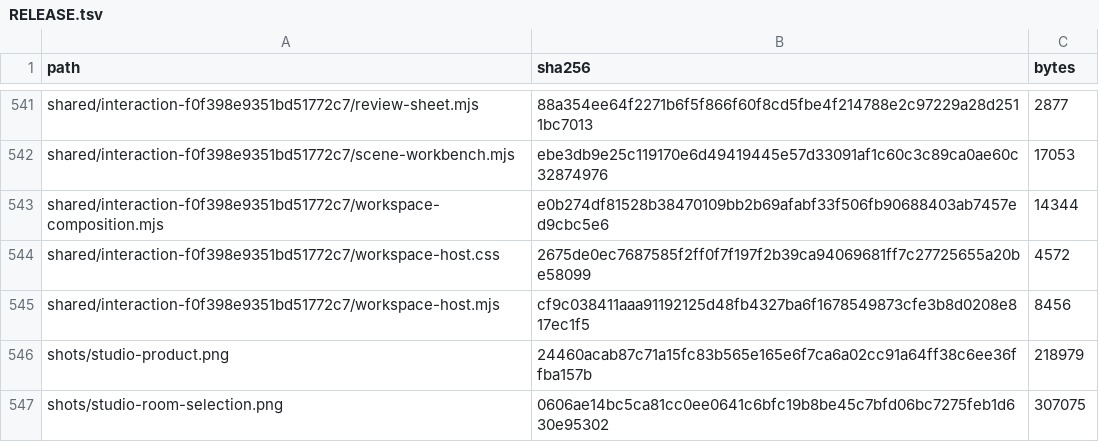
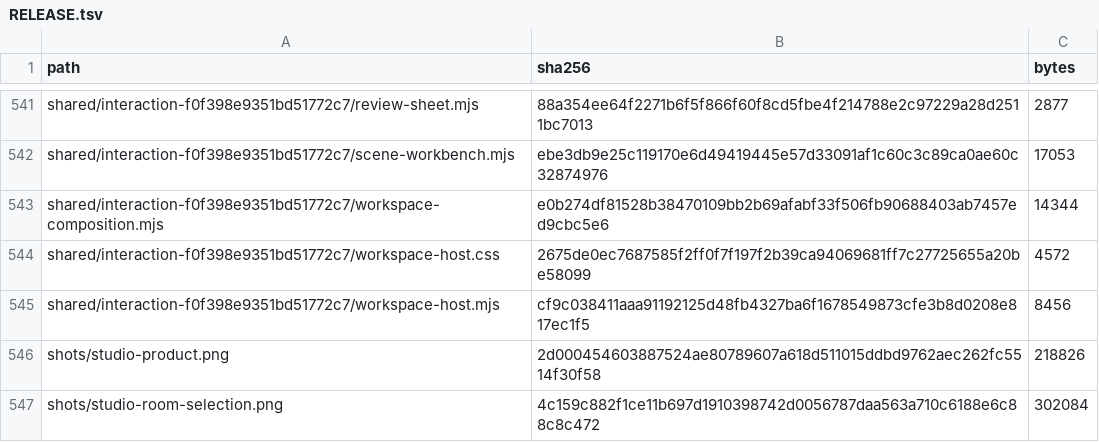
Before and after one commit to Nickgonzales76017/bonfyre, a TSV file: site/spaces/RELEASE.tsv, drawn as a sheet; only a part is shown, gaps mark what is left out.

```diff
--- a/site/spaces/RELEASE.tsv
+++ b/site/spaces/RELEASE.tsv
@@ -545,3 +545,3 @@ shared/interaction-f0f398e9351bd51772c7/workspace-host.css	2675de0ec7687585f2ff0
 shared/interaction-f0f398e9351bd51772c7/workspace-host.mjs	cf9c038411aaa91192125d48fb4327ba6f1678549873cfe3b8d0208e817ec1f5	8456
-shots/studio-product.png	24460acab87c71a15fc83b565e165e6f7ca6a02cc91a64ff38c6ee36ffba157b	218979
-shots/studio-room-selection.png	0606ae14bc5ca81cc0ee0641c6bfc19b8be45c7bfd06bc7275feb1d630e95302	307075
+shots/studio-product.png	2d000454603887524ae80789607a618d511015ddbd9762aec262fc5514f30f58	218826
+shots/studio-room-selection.png	4c159c882f1ce11b697d1910398742d0056787daa563a710c6188e6c88c8c472	302084
```
Also changed, not shown: 3 other files.
